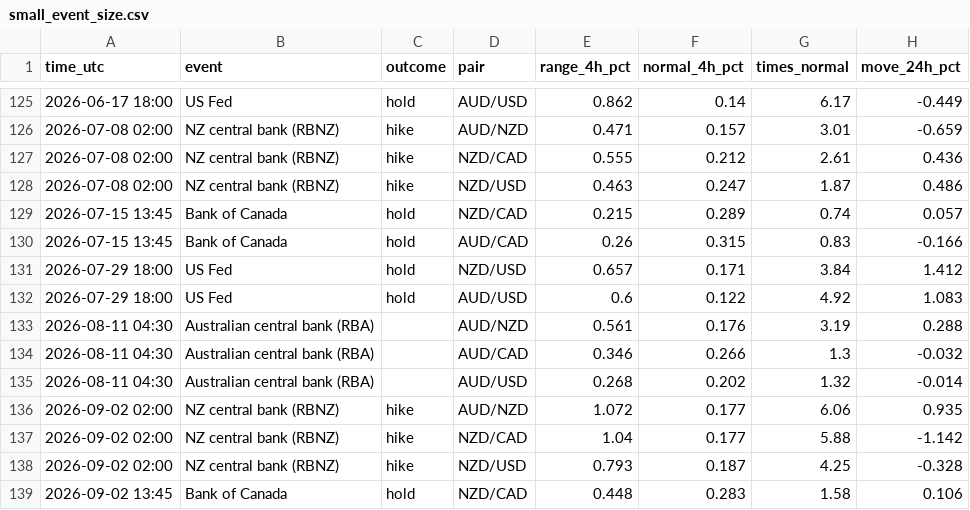
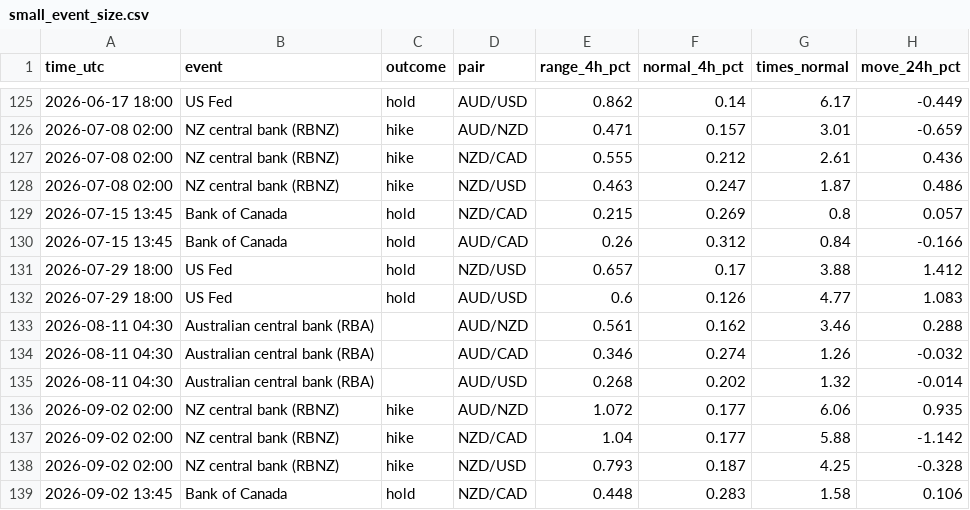
Before and after one commit to Isaac00096/Stock-Scanner, a CSV file: data/events/small_event_size.csv, drawn as a sheet; only a part is shown, gaps mark what is left out.

```diff
--- a/data/events/small_event_size.csv
+++ b/data/events/small_event_size.csv
@@ -128,8 +128,8 @@ time_utc,event,outcome,pair,range_4h_pct,normal_4h_pct,times_normal,move_24h_pct
 2026-07-08 02:00,NZ central bank (RBNZ),hike,NZD/USD,0.463,0.247,1.87,0.486
-2026-07-15 13:45,Bank of Canada,hold,NZD/CAD,0.215,0.289,0.74,0.057
-2026-07-15 13:45,Bank of Canada,hold,AUD/CAD,0.26,0.315,0.83,-0.166
-2026-07-29 18:00,US Fed,hold,NZD/USD,0.657,0.171,3.84,1.412
-2026-07-29 18:00,US Fed,hold,AUD/USD,0.6,0.122,4.92,1.083
-2026-08-11 04:30,Australian central bank (RBA),,AUD/NZD,0.561,0.176,3.19,0.288
-2026-08-11 04:30,Australian central bank (RBA),,AUD/CAD,0.346,0.266,1.3,-0.032
+2026-07-15 13:45,Bank of Canada,hold,NZD/CAD,0.215,0.269,0.8,0.057
+2026-07-15 13:45,Bank of Canada,hold,AUD/CAD,0.26,0.312,0.84,-0.166
+2026-07-29 18:00,US Fed,hold,NZD/USD,0.657,0.17,3.88,1.412
+2026-07-29 18:00,US Fed,hold,AUD/USD,0.6,0.126,4.77,1.083
+2026-08-11 04:30,Australian central bank (RBA),,AUD/NZD,0.561,0.162,3.46,0.288
+2026-08-11 04:30,Australian central bank (RBA),,AUD/CAD,0.346,0.274,1.26,-0.032
 2026-08-11 04:30,Australian central bank (RBA),,AUD/USD,0.268,0.202,1.32,-0.014
```
Also changed, not shown: data/events/playbook_moves.csv, data/events/small_straddle_trades.csv, 7 other files.
